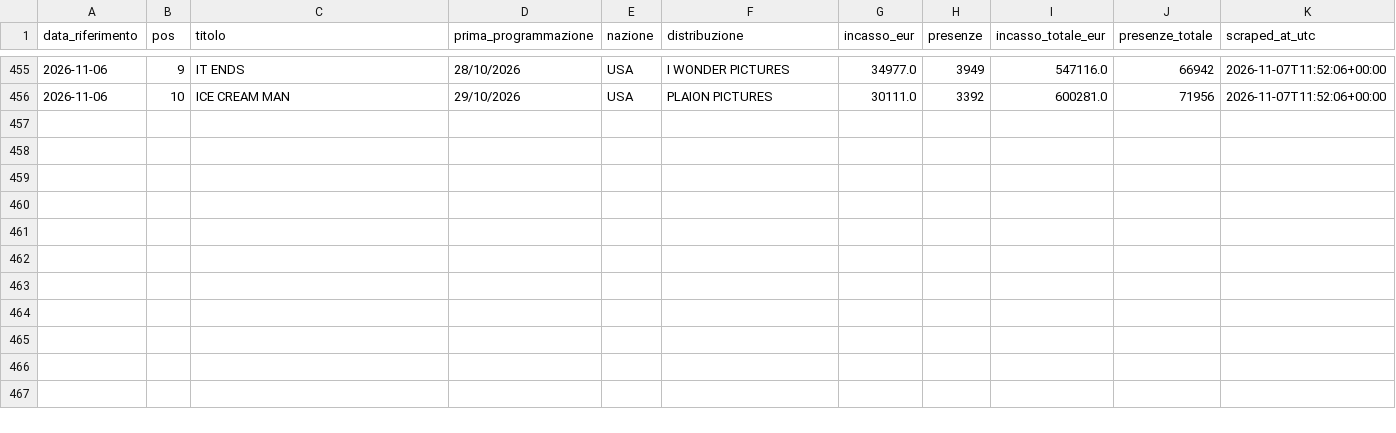
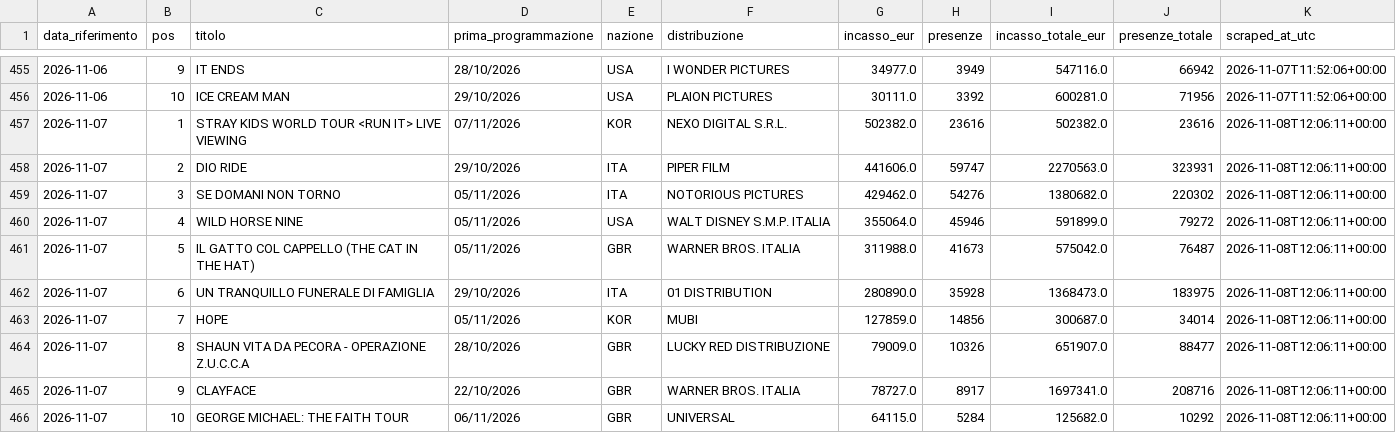
Before and after one commit to gniola/Cinetel-Scraper, a CSV file: data/cinetel_boxoffice.csv, drawn as a sheet; only a part is shown, gaps mark what is left out; the diff names each change by its address in the sheet, - before the commit and + after, or states it on an @@ line.

```diff
--- a/data/cinetel_boxoffice.csv
+++ b/data/cinetel_boxoffice.csv
+row 457: 2026-11-07 | 1 | STRAY KIDS WORLD TOUR <RUN IT> LIVE VIEWING | 07/11/2026 | KOR | NEXO DIGITAL S.R.L. | 502382.0 | 23616 | 502382.0 | 23616 | 2026-11-08T12:06:11+00:00
+row 458: 2026-11-07 | 2 | DIO RIDE | 29/10/2026 | ITA | PIPER FILM | 441606.0 | 59747 | 2270563.0 | 323931 | 2026-11-08T12:06:11+00:00
+row 459: 2026-11-07 | 3 | SE DOMANI NON TORNO | 05/11/2026 | ITA | NOTORIOUS PICTURES | 429462.0 | 54276 | 1380682.0 | 220302 | 2026-11-08T12:06:11+00:00
+row 460: 2026-11-07 | 4 | WILD HORSE NINE | 05/11/2026 | USA | WALT DISNEY S.M.P. ITALIA | 355064.0 | 45946 | 591899.0 | 79272 | 2026-11-08T12:06:11+00:00
+row 461: 2026-11-07 | 5 | IL GATTO COL CAPPELLO (THE CAT IN THE HAT) | 05/11/2026 | GBR | WARNER BROS. ITALIA | 311988.0 | 41673 | 575042.0 | 76487 | 2026-11-08T12:06:11+00:00
+row 462: 2026-11-07 | 6 | UN TRANQUILLO FUNERALE DI FAMIGLIA | 29/10/2026 | ITA | 01 DISTRIBUTION | 280890.0 | 35928 | 1368473.0 | 183975 | 2026-11-08T12:06:11+00:00
+row 463: 2026-11-07 | 7 | HOPE | 05/11/2026 | KOR | MUBI | 127859.0 | 14856 | 300687.0 | 34014 | 2026-11-08T12:06:11+00:00
+row 464: 2026-11-07 | 8 | SHAUN VITA DA PECORA - OPERAZIONE Z.U.C.C.A | 28/10/2026 | GBR | LUCKY RED DISTRIBUZIONE | 79009.0 | 10326 | 651907.0 | 88477 | 2026-11-08T12:06:11+00:00
+row 465: 2026-11-07 | 9 | CLAYFACE | 22/10/2026 | GBR | WARNER BROS. ITALIA | 78727.0 | 8917 | 1697341.0 | 208716 | 2026-11-08T12:06:11+00:00
+row 466: 2026-11-07 | 10 | GEORGE MICHAEL: THE FAITH TOUR | 06/11/2026 | GBR | UNIVERSAL | 64115.0 | 5284 | 125682.0 | 10292 | 2026-11-08T12:06:11+00:00
```
Also changed, not shown: 1 other file.
